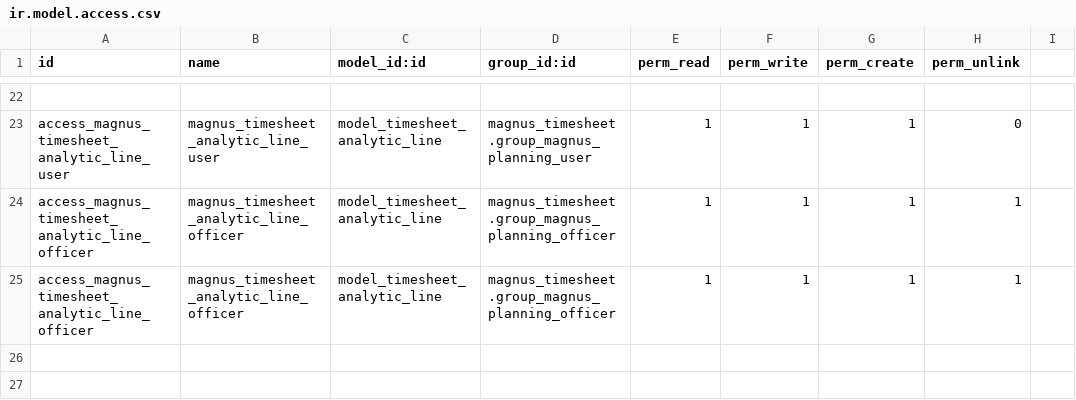
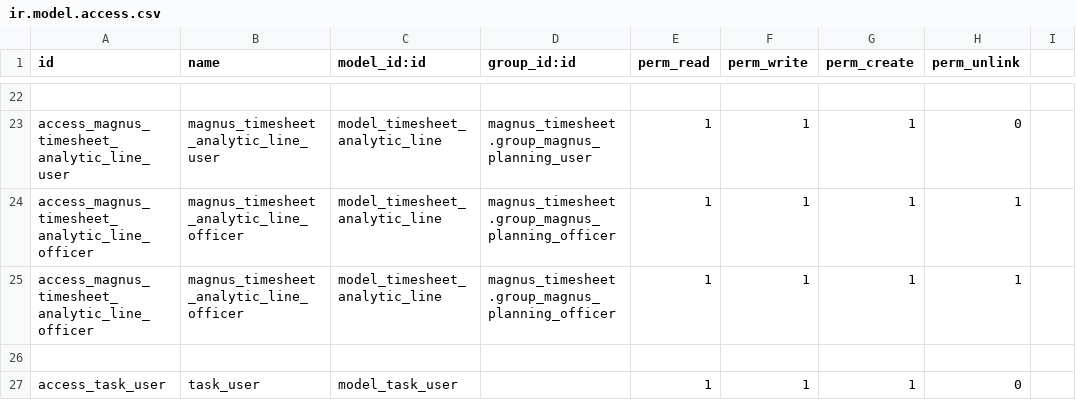
Before and after one commit to tosccolors/magnus-addons, a CSV file: magnus_timesheet/security/ir.model.access.csv, drawn as a sheet; only a part is shown, gaps mark what is left out.

Commit message:
Added security file for task user in magnus_timesheet

```diff
--- a/magnus_timesheet/security/ir.model.access.csv
+++ b/magnus_timesheet/security/ir.model.access.csv
@@ -25 +25,3 @@ access_magnus_timesheet_analytic_line_officer,magnus_timesheet_analytic_line_off
 access_magnus_timesheet_analytic_line_officer,magnus_timesheet_analytic_line_officer,model_timesheet_analytic_line,magnus_timesheet.group_magnus_planning_officer,1,1,1,1
+
+access_task_user,task_user,model_task_user,,1,1,1,0
```
